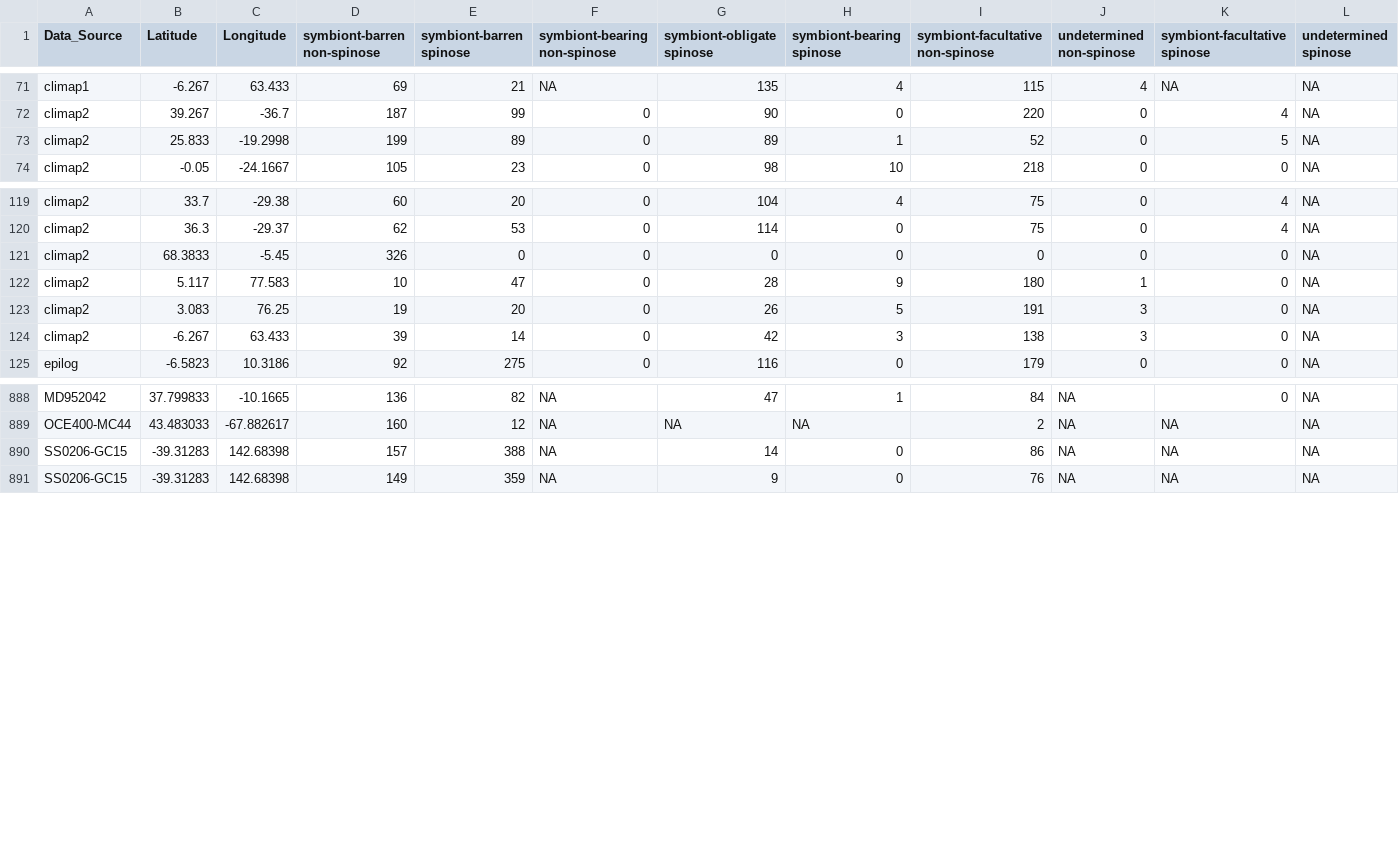
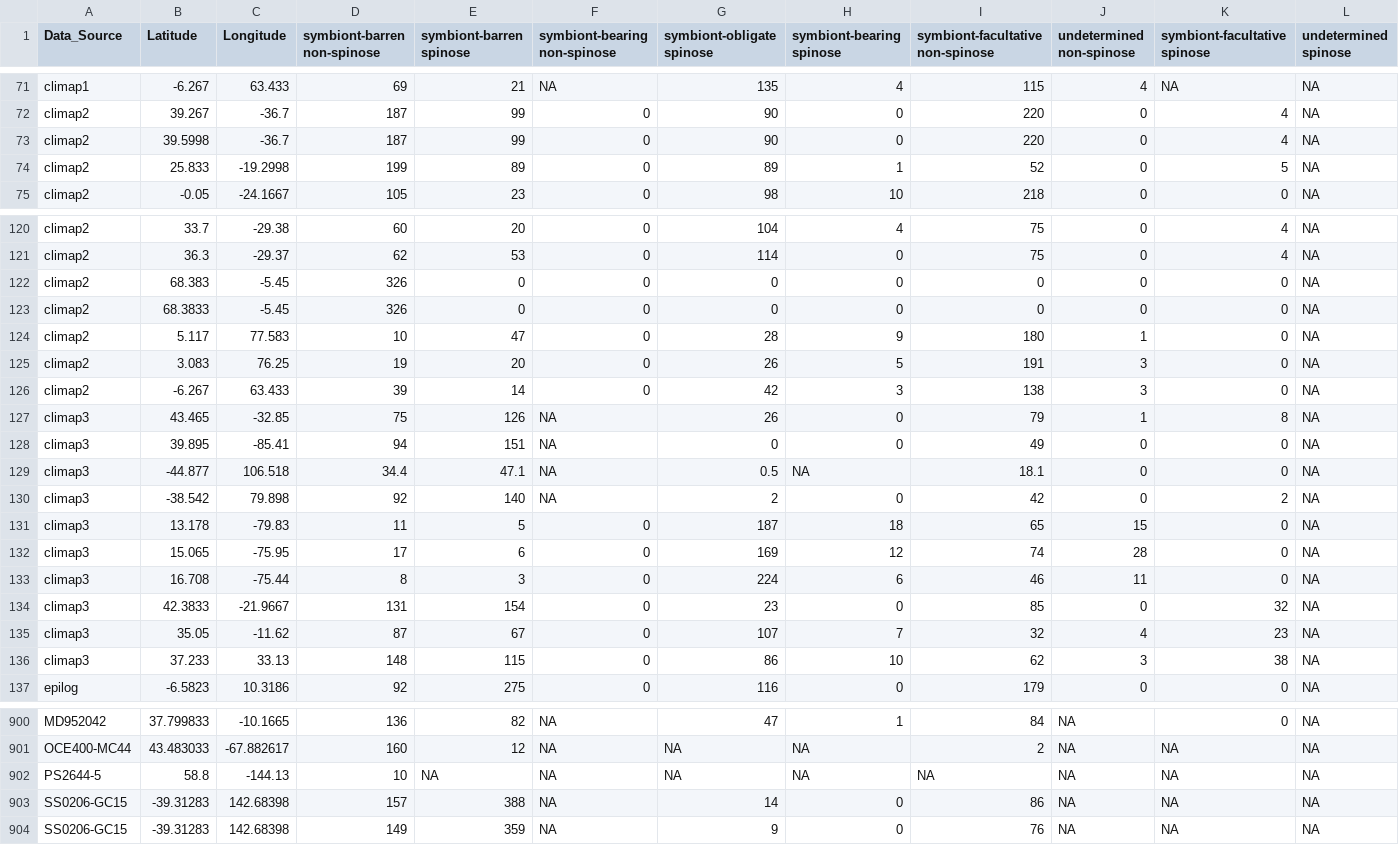
Before and after one commit to ruiying-ocean/foram_core, a CSV file: tidy/lgm_fg_a_tidy.csv, drawn as a sheet; only a part is shown, gaps mark what is left out.

```diff
--- a/tidy/lgm_fg_a_tidy.csv
+++ b/tidy/lgm_fg_a_tidy.csv
@@ -72,2 +72,3 @@ climap1,-6.267,63.433,69,21,NA,135,4,115,4,NA,NA
 climap2,39.267,-36.7,187,99,0,90,0,220,0,4,NA
+climap2,39.5998,-36.7,187,99,0,90,0,220,0,4,NA
 climap2,25.833,-19.2998,199,89,0,89,1,52,0,5,NA
@@ -120,2 +121,3 @@ climap2,33.7,-29.38,60,20,0,104,4,75,0,4,NA
 climap2,36.3,-29.37,62,53,0,114,0,75,0,4,NA
+climap2,68.383,-5.45,326,0,0,0,0,0,0,0,NA
 climap2,68.3833,-5.45,326,0,0,0,0,0,0,0,NA
@@ -124,2 +126,12 @@ climap2,3.083,76.25,19,20,0,26,5,191,3,0,NA
 climap2,-6.267,63.433,39,14,0,42,3,138,3,0,NA
+climap3,43.465,-32.85,75,126,NA,26,0,79,1,8,NA
+climap3,39.895,-85.41,94,151,NA,0,0,49,0,0,NA
+climap3,-44.877,106.518,34.4,47.1,NA,0.5,NA,18.1,0,0,NA
+climap3,-38.542,79.898,92,140,NA,2,0,42,0,2,NA
+climap3,13.178,-79.83,11,5,0,187,18,65,15,0,NA
+climap3,15.065,-75.95,17,6,0,169,12,74,28,0,NA
+climap3,16.708,-75.44,8,3,0,224,6,46,11,0,NA
+climap3,42.3833,-21.9667,131,154,0,23,0,85,0,32,NA
+climap3,35.05,-11.62,87,67,0,107,7,32,4,23,NA
+climap3,37.233,33.13,148,115,0,86,10,62,3,38,NA
 epilog,-6.5823,10.3186,92,275,0,116,0,179,0,0,NA
@@ -889,2 +901,3 @@ MD952042,37.799833,-10.1665,136,82,NA,47,1,84,NA,0,NA
 OCE400-MC44,43.483033,-67.882617,160,12,NA,NA,NA,2,NA,NA,NA
+PS2644-5,58.8,-144.13,10,NA,NA,NA,NA,NA,NA,NA,NA
 SS0206-GC15,-39.31283,142.68398,157,388,NA,14,0,86,NA,NA,NA
```
Also changed, not shown: fg/lgm_climap2_fg_a.csv, sp/lgm_climap2_sp_a.csv, 7 other files.
